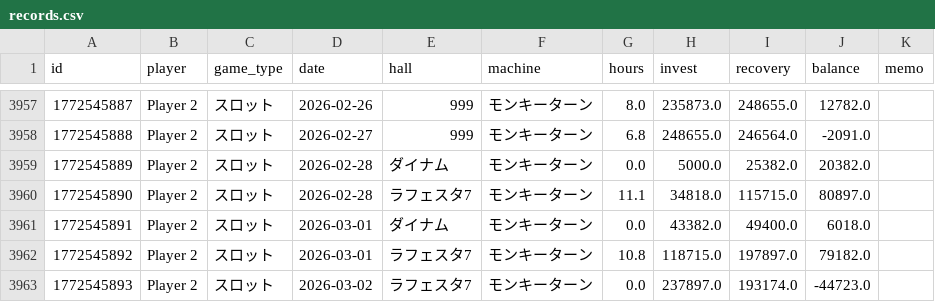
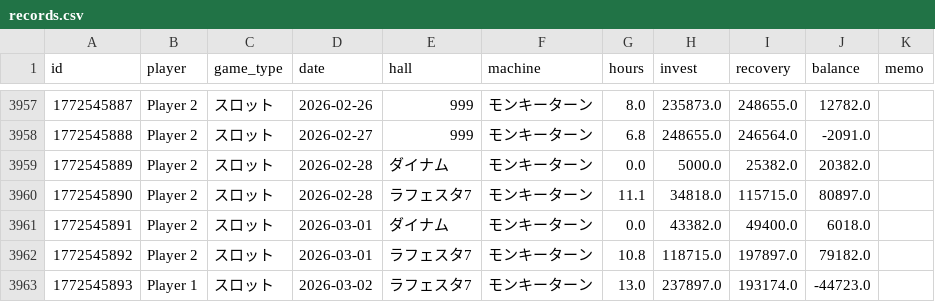
Before and after one commit to nabesaka499-netizen/my-pachinko-ledger, a CSV file: records.csv, drawn as a sheet; only a part is shown, gaps mark what is left out.

Commit message:
Update records via App 2026-03-03 13:35

```diff
--- a/records.csv
+++ b/records.csv
@@ -3962,2 +3962,2 @@ id,player,game_type,date,hall,machine,hours,invest,recovery,balance,memo
 1772545892,Player 2,スロット,2026-03-01,ラフェスタ7,モンキーターン,10.8,118715.0,197897.0,79182.0,
-1772545893,Player 2,スロット,2026-03-02,ラフェスタ7,モンキーターン,0.0,237897.0,193174.0,-44723.0,
+1772545893,Player 1,スロット,2026-03-02,ラフェスタ7,モンキーターン,13.0,237897.0,193174.0,-44723.0,
```
